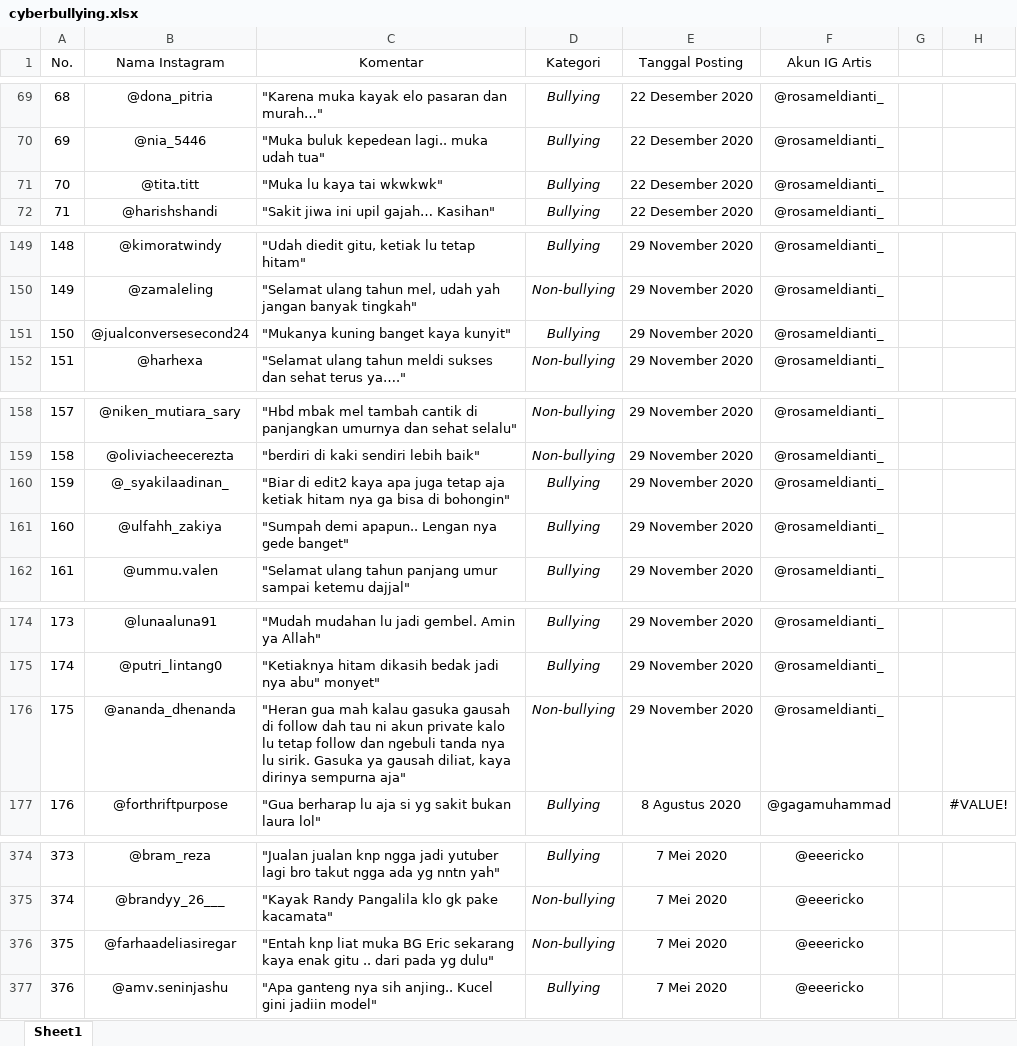
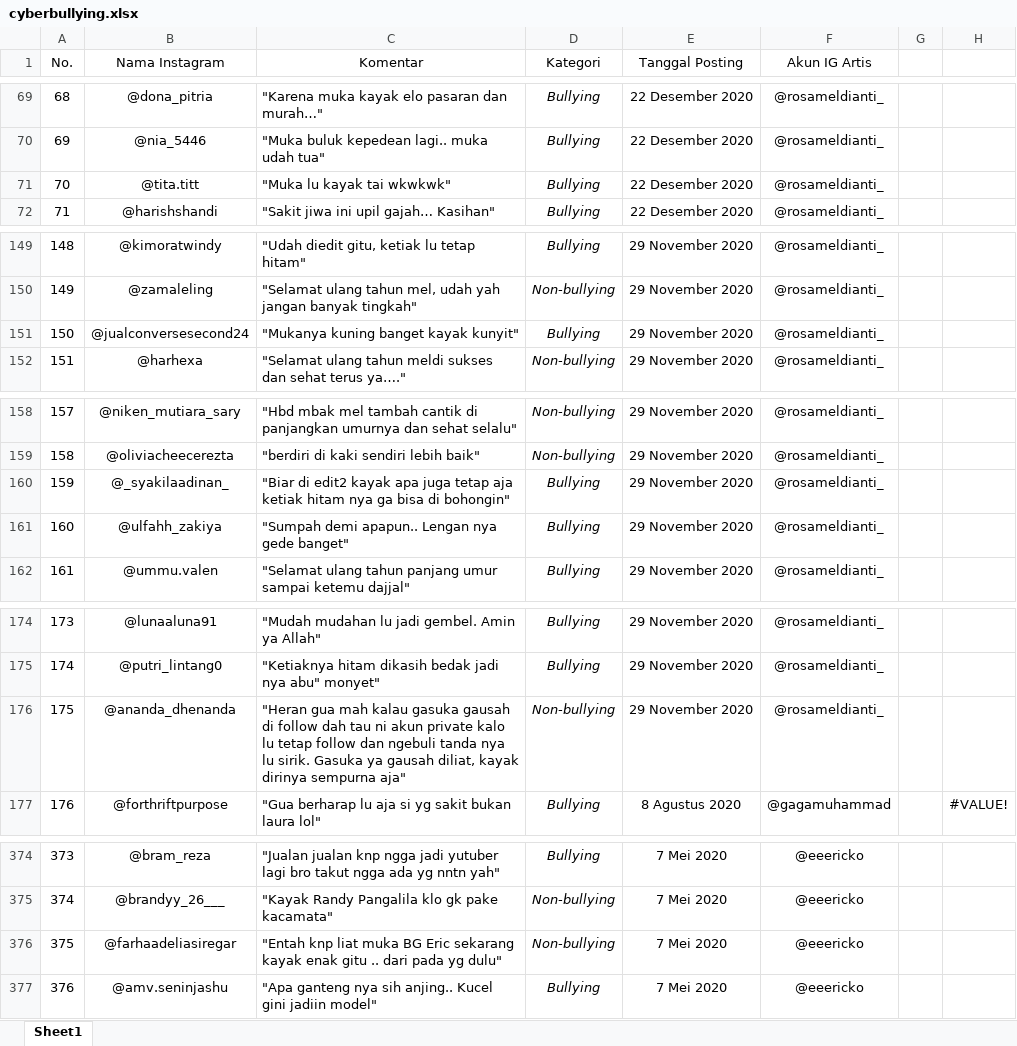
Before and after one commit to MIP01/Text-ML, an Excel workbook: cyberbullying.xlsx, sheet Sheet1, drawn as a sheet; only a part is shown, gaps mark what is left out; values as stored, in another font and other column widths than the file's, no borders; the diff covers the shown part only; the diff names each change by its address in the sheet, - before the commit and + after, or states it on an @@ line.

```diff
--- a/cyberbullying.xlsx (sheet Sheet1)
+++ b/cyberbullying.xlsx (sheet Sheet1)
-C71 (Komentar): "Muka lu kaya tai wkwkwk"
+C71 (Komentar): "Muka lu kayak tai wkwkwk"
-C151 (Komentar): "Mukanya kuning banget kaya kunyit"
+C151 (Komentar): "Mukanya kuning banget kayak kunyit"
-C160 (Komentar): …di edit2 kaya apa juga…
+C160 (Komentar): …di edit2 kayak apa juga…
-C176 (Komentar): …gausah diliat, kaya dirinya sempurna…
+C176 (Komentar): …gausah diliat, kayak dirinya sempurna…
-C376 (Komentar): …Eric sekarang kaya enak gitu…
+C376 (Komentar): …Eric sekarang kayak enak gitu…
```
Also changed, not shown: 20 edited cells elsewhere in this sheet, kamus_singkatan.xlsx, 2 other files.
